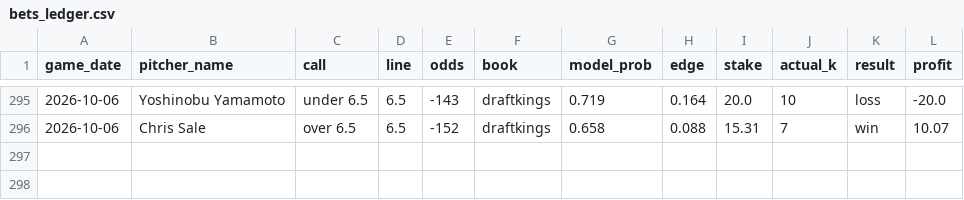
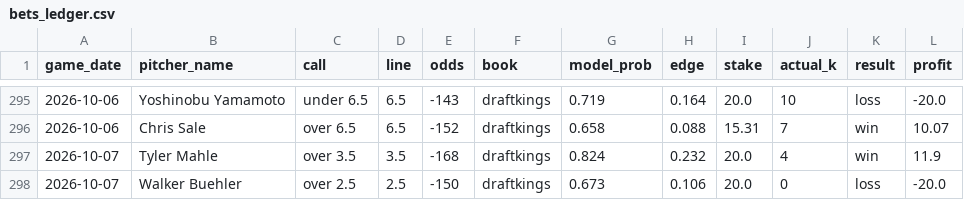
Before and after one commit to Tejas356/strikeout_predictor, a CSV file: reports/bets_ledger.csv, drawn as a sheet; only a part is shown, gaps mark what is left out; the diff names each change by its address in the sheet, - before the commit and + after, or states it on an @@ line.

```diff
--- a/reports/bets_ledger.csv
+++ b/reports/bets_ledger.csv
+row 297: 2026-10-07 | Tyler Mahle | over 3.5 | 3.5 | -168 | draftkings | 0.824 | 0.232 | 20.0 | 4 | win | 11.9
+row 298: 2026-10-07 | Walker Buehler | over 2.5 | 2.5 | -150 | draftkings | 0.673 | 0.106 | 20.0 | 0 | loss | -20.0
```
Also changed, not shown: 2 other files.
